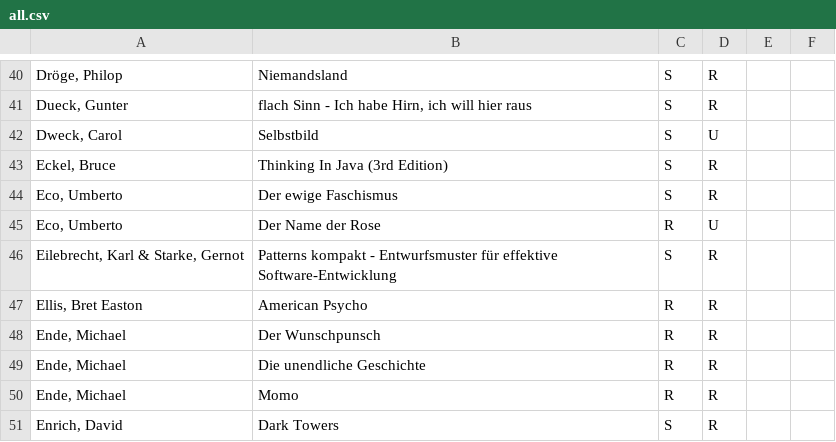
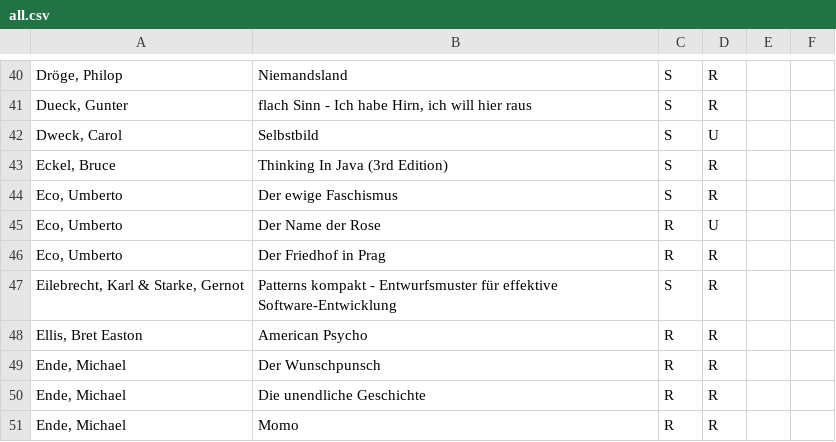
Before and after one commit to michael-simons/goodreads, a CSV file: all.csv, drawn as a sheet; only a part is shown, gaps mark what is left out; the shorter side is filled out with more unchanged rows.

Commit message:
Friedhof

```diff
--- a/all.csv
+++ b/all.csv
@@ -45,2 +45,3 @@ Eco, Umberto;Der ewige Faschismus;S;R
 Eco, Umberto;Der Name der Rose;R;U
+Eco, Umberto;Der Friedhof in Prag;R;R
 Eilebrecht, Karl & Starke, Gernot;Patterns kompakt - Entwurfsmuster für effektive Software-Entwicklung;S;R
```
